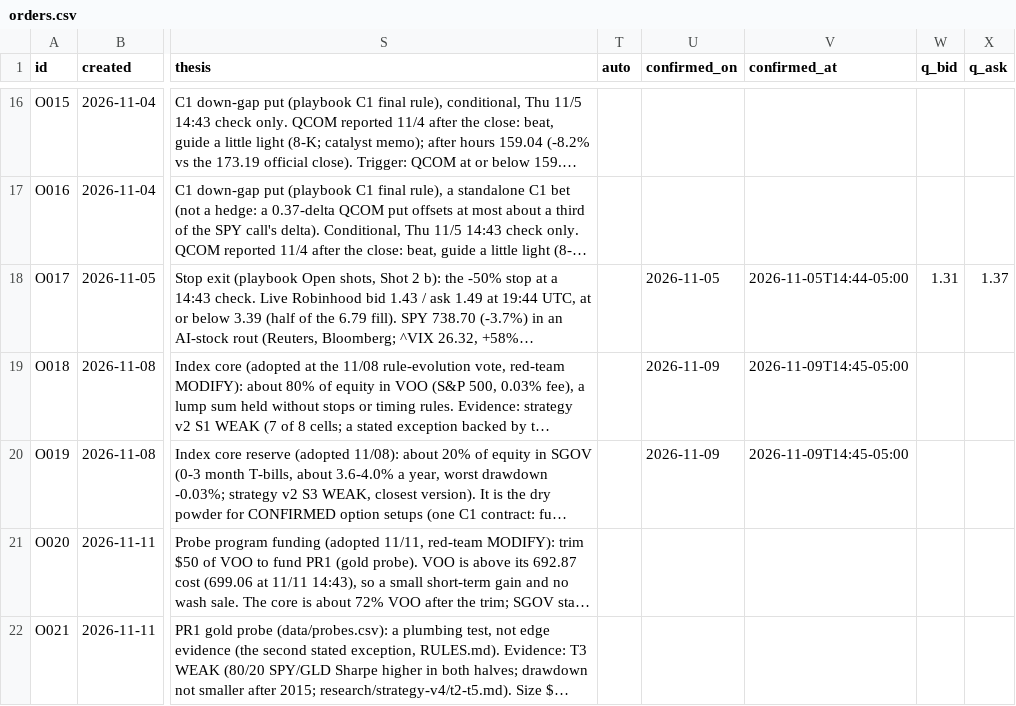
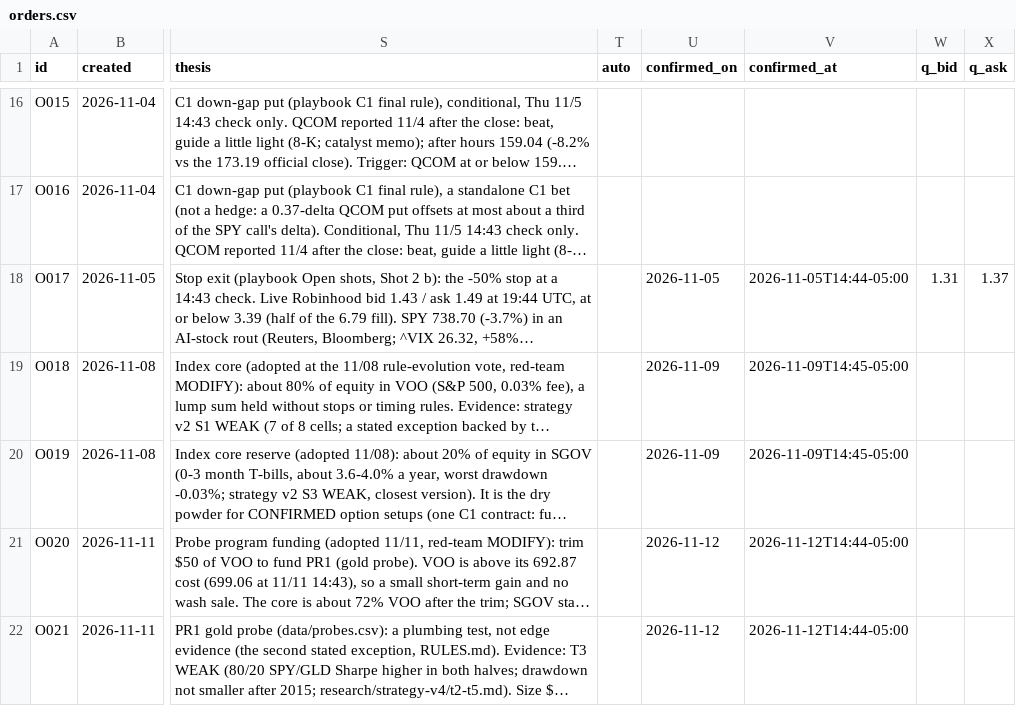
Before and after one commit to fabioelia/temp, a CSV file: trading-experiment/data/orders.csv, drawn as a sheet; only a part is shown, gaps mark what is left out; long unchanged cells end in …; the diff names each change by its address in the sheet, - before the commit and + after, or states it on an @@ line.

```diff
--- a/trading-experiment/data/orders.csv
+++ b/trading-experiment/data/orders.csv
-U21:U22 (confirmed_on): (empty)
+U21:U22 (confirmed_on): 2026-11-12
-V21:V22 (confirmed_at): (empty)
+V21:V22 (confirmed_at): 2026-11-12T14:44-05:00
```
Also changed, not shown: trading-experiment/data/live_ledger.csv, trading-experiment/data/live_tickets.csv, 3 other files.
